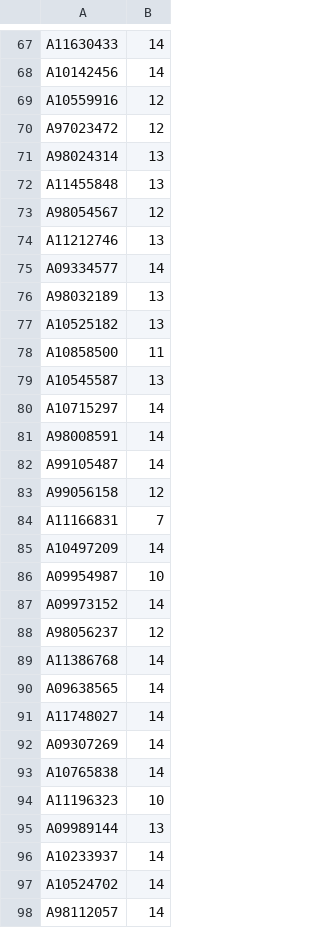
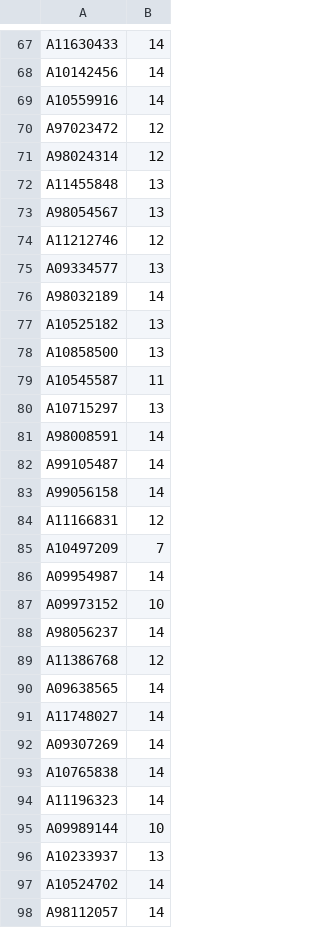
Before and after one commit to dotcom900825/ucsd-hci-class-management, a CSV file: lib/tasks/w6_sa.csv, drawn as a sheet; only a part is shown, gaps mark what is left out; the diff covers the shown part only.

Commit message:
update w6 data

```diff
--- a/lib/tasks/w6_sa.csv
+++ b/lib/tasks/w6_sa.csv
@@ -68,23 +68,23 @@ A11630433,14
 A10142456,14
-A10559916,12
+A10559916,14
 A97023472,12
-A98024314,13
+A98024314,12
 A11455848,13
-A98054567,12
-A11212746,13
-A09334577,14
-A98032189,13
+A98054567,13
+A11212746,12
+A09334577,13
+A98032189,14
 A10525182,13
-A10858500,11
-A10545587,13
-A10715297,14
+A10858500,13
+A10545587,11
+A10715297,13
 A98008591,14
 A99105487,14
-A99056158,12
-A11166831,7
-A10497209,14
-A09954987,10
-A09973152,14
-A98056237,12
-A11386768,14
+A99056158,14
+A11166831,12
+A10497209,7
+A09954987,14
+A09973152,10
+A98056237,14
+A11386768,12
 A09638565,14
@@ -93,5 +93,5 @@ A09307269,14
 A10765838,14
-A11196323,10
-A09989144,13
-A10233937,14
+A11196323,14
+A09989144,10
+A10233937,13
 A10524702,14
```
Also changed, not shown: 1 added row, 2 removed rows and 44 edited cells elsewhere in this file.
